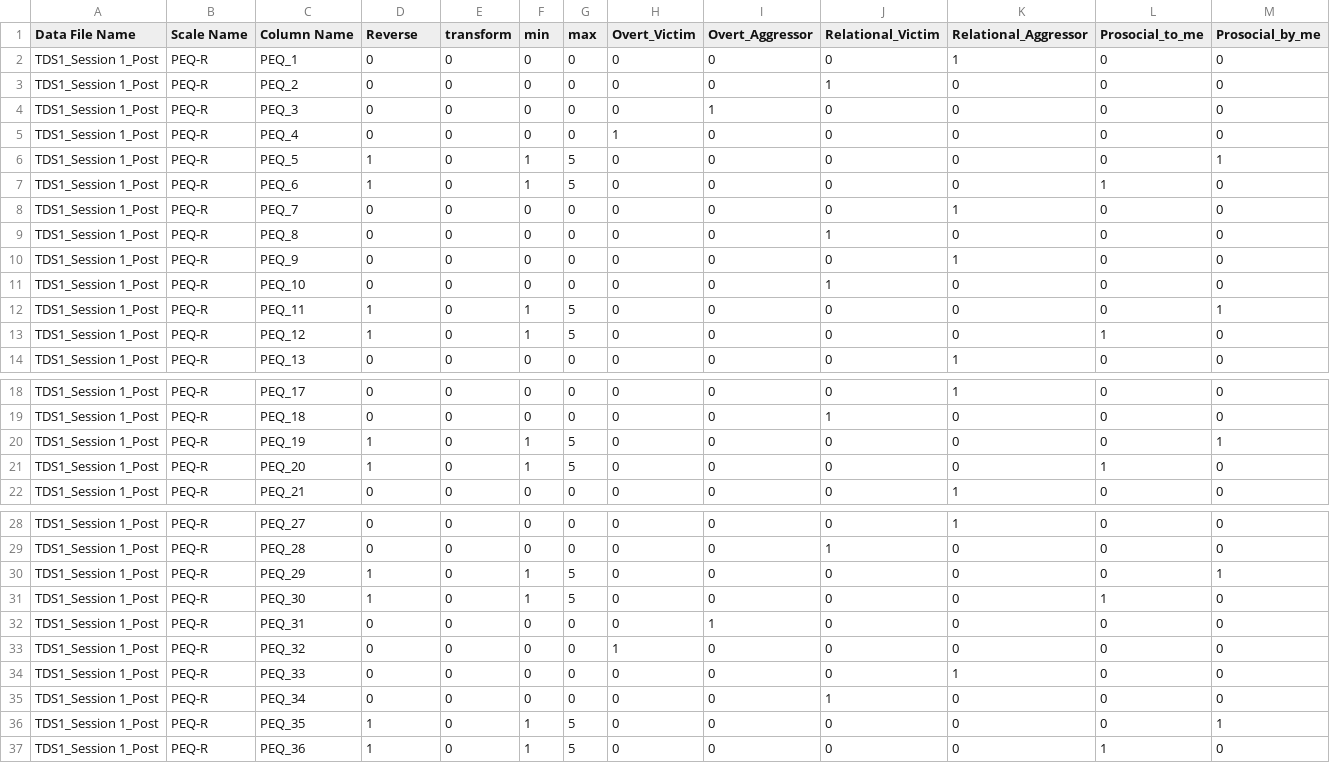
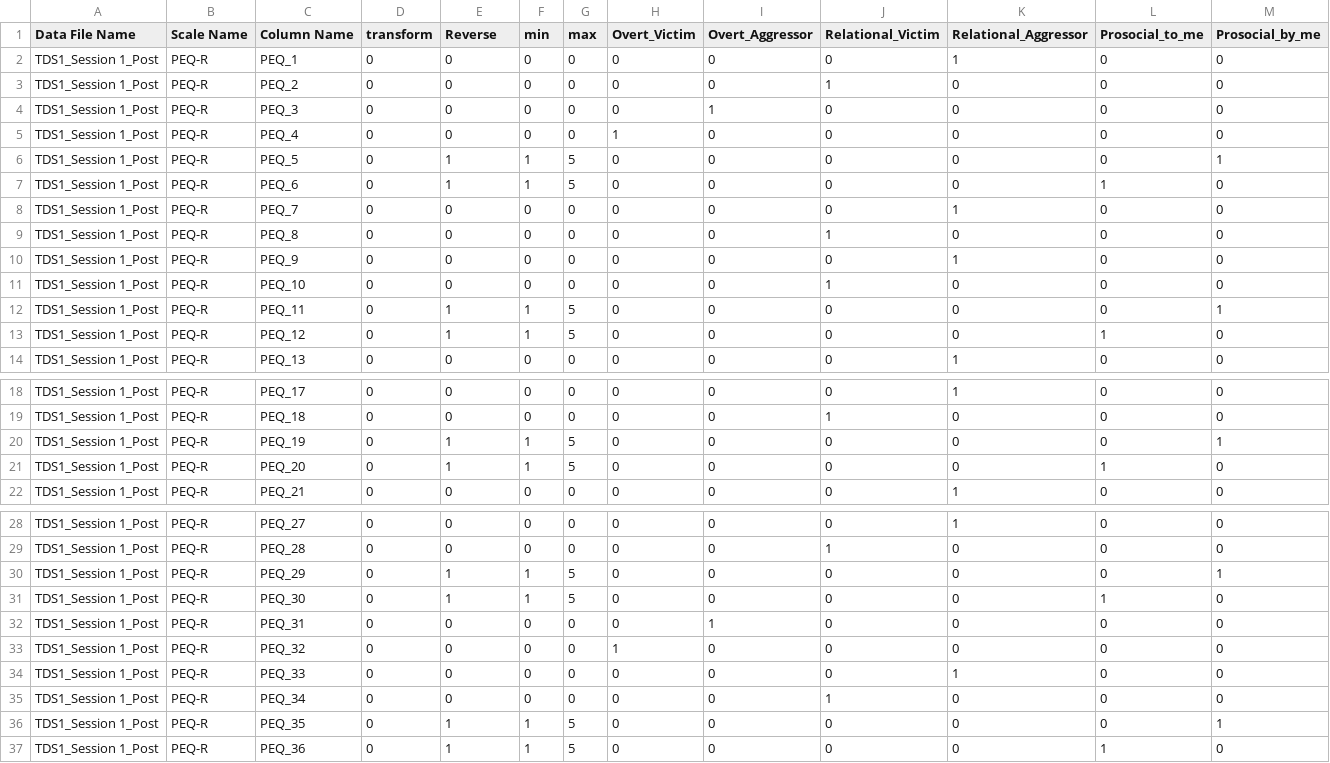
Before and after one commit to dsnlab/TDS_scripts, a CSV file: behavioral/score_qualtrics_tds/rubrics/tds1/wave1/post/PEQ_scoring_rubric_TDS1_POST.csv, drawn as a sheet; only a part is shown, gaps mark what is left out.

```diff
--- a/behavioral/score_qualtrics_tds/rubrics/tds1/wave1/post/PEQ_scoring_rubric_TDS1_POST.csv
+++ b/behavioral/score_qualtrics_tds/rubrics/tds1/wave1/post/PEQ_scoring_rubric_TDS1_POST.csv
@@ -1,2 +1,2 @@
-Data File Name,Scale Name,Column Name,Reverse,transform,min,max,Overt_Victim,Overt_Aggressor,Relational_Victim,Relational_Aggressor,Prosocial_to_me,Prosocial_by_me
+Data File Name,Scale Name,Column Name,transform,Reverse,min,max,Overt_Victim,Overt_Aggressor,Relational_Victim,Relational_Aggressor,Prosocial_to_me,Prosocial_by_me
 TDS1_Session 1_Post,PEQ-R,PEQ_1,0,0,0,0,0,0,0,1,0,0
@@ -5,4 +5,4 @@ TDS1_Session 1_Post,PEQ-R,PEQ_3,0,0,0,0,0,1,0,0,0,0
 TDS1_Session 1_Post,PEQ-R,PEQ_4,0,0,0,0,1,0,0,0,0,0
-TDS1_Session 1_Post,PEQ-R,PEQ_5,1,0,1,5,0,0,0,0,0,1
-TDS1_Session 1_Post,PEQ-R,PEQ_6,1,0,1,5,0,0,0,0,1,0
+TDS1_Session 1_Post,PEQ-R,PEQ_5,0,1,1,5,0,0,0,0,0,1
+TDS1_Session 1_Post,PEQ-R,PEQ_6,0,1,1,5,0,0,0,0,1,0
 TDS1_Session 1_Post,PEQ-R,PEQ_7,0,0,0,0,0,0,0,1,0,0
@@ -11,4 +11,4 @@ TDS1_Session 1_Post,PEQ-R,PEQ_9,0,0,0,0,0,0,0,1,0,0
 TDS1_Session 1_Post,PEQ-R,PEQ_10,0,0,0,0,0,0,1,0,0,0
-TDS1_Session 1_Post,PEQ-R,PEQ_11,1,0,1,5,0,0,0,0,0,1
-TDS1_Session 1_Post,PEQ-R,PEQ_12,1,0,1,5,0,0,0,0,1,0
+TDS1_Session 1_Post,PEQ-R,PEQ_11,0,1,1,5,0,0,0,0,0,1
+TDS1_Session 1_Post,PEQ-R,PEQ_12,0,1,1,5,0,0,0,0,1,0
 TDS1_Session 1_Post,PEQ-R,PEQ_13,0,0,0,0,0,0,0,1,0,0
@@ -19,4 +19,4 @@ TDS1_Session 1_Post,PEQ-R,PEQ_17,0,0,0,0,0,0,0,1,0,0
 TDS1_Session 1_Post,PEQ-R,PEQ_18,0,0,0,0,0,0,1,0,0,0
-TDS1_Session 1_Post,PEQ-R,PEQ_19,1,0,1,5,0,0,0,0,0,1
-TDS1_Session 1_Post,PEQ-R,PEQ_20,1,0,1,5,0,0,0,0,1,0
+TDS1_Session 1_Post,PEQ-R,PEQ_19,0,1,1,5,0,0,0,0,0,1
+TDS1_Session 1_Post,PEQ-R,PEQ_20,0,1,1,5,0,0,0,0,1,0
 TDS1_Session 1_Post,PEQ-R,PEQ_21,0,0,0,0,0,0,0,1,0,0
@@ -29,4 +29,4 @@ TDS1_Session 1_Post,PEQ-R,PEQ_27,0,0,0,0,0,0,0,1,0,0
 TDS1_Session 1_Post,PEQ-R,PEQ_28,0,0,0,0,0,0,1,0,0,0
-TDS1_Session 1_Post,PEQ-R,PEQ_29,1,0,1,5,0,0,0,0,0,1
-TDS1_Session 1_Post,PEQ-R,PEQ_30,1,0,1,5,0,0,0,0,1,0
+TDS1_Session 1_Post,PEQ-R,PEQ_29,0,1,1,5,0,0,0,0,0,1
+TDS1_Session 1_Post,PEQ-R,PEQ_30,0,1,1,5,0,0,0,0,1,0
 TDS1_Session 1_Post,PEQ-R,PEQ_31,0,0,0,0,0,1,0,0,0,0
@@ -35,3 +35,3 @@ TDS1_Session 1_Post,PEQ-R,PEQ_33,0,0,0,0,0,0,0,1,0,0
 TDS1_Session 1_Post,PEQ-R,PEQ_34,0,0,0,0,0,0,1,0,0,0
-TDS1_Session 1_Post,PEQ-R,PEQ_35,1,0,1,5,0,0,0,0,0,1
-TDS1_Session 1_Post,PEQ-R,PEQ_36,1,0,1,5,0,0,0,0,1,0
+TDS1_Session 1_Post,PEQ-R,PEQ_35,0,1,1,5,0,0,0,0,0,1
+TDS1_Session 1_Post,PEQ-R,PEQ_36,0,1,1,5,0,0,0,0,1,0
```
Also changed, not shown: behavioral/score_qualtrics_tds/rubrics/tds1/wave1/post/PAL2_scoring_rubric_TDS1_S2_POST.csv, behavioral/score_qualtrics_tds/rubrics/tds1/wave1/pre/PAL2_scoring_rubric_TDS1_S2_PRE.csv, 3 other files.
